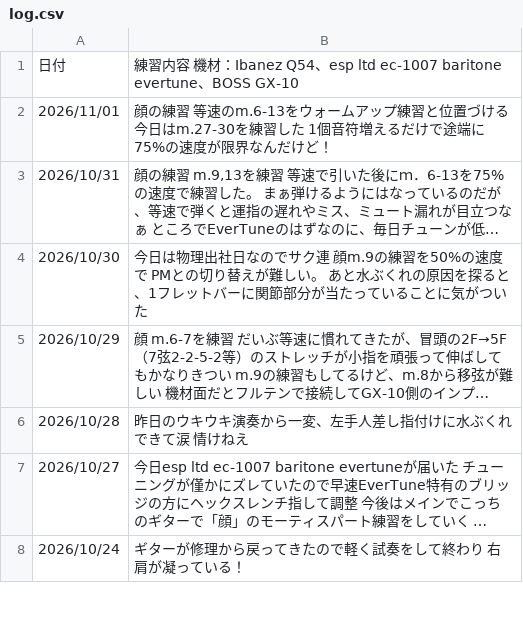
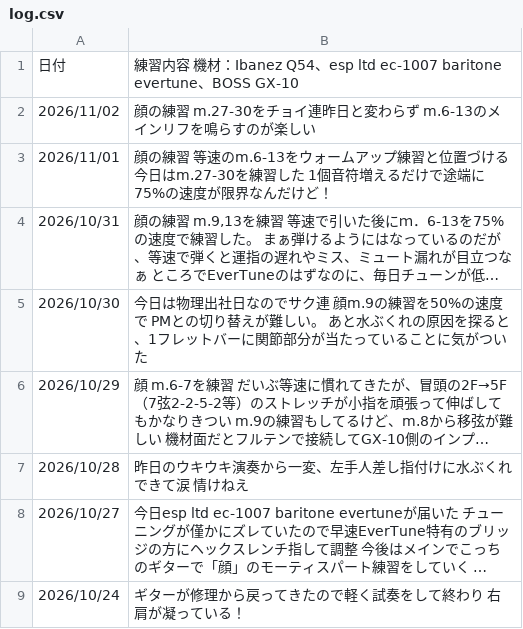
Before and after one commit to InnocentWalls/Guitarlog, a CSV file: log.csv, drawn as a sheet; only a part is shown; long unchanged cells end in ….

Commit message:
update guitar practice log data

```diff
--- a/log.csv
+++ b/log.csv
@@ -1,2 +1,3 @@
 日付,練習内容　機材：Ibanez Q54、esp ltd ec-1007 baritone evertune、BOSS　GX-10
+2026/11/02,"顔の練習 m.27-30をチョイ連昨日と変わらず　m.6-13のメインリフを鳴らすのが楽しい"
 2026/11/01,"顔の練習　等速のm.6-13をウォームアップ練習と位置づける　今日はm.27-30を練習した　1個音符増えるだけで途端に75%の速度が限界なんだけど！"
```
